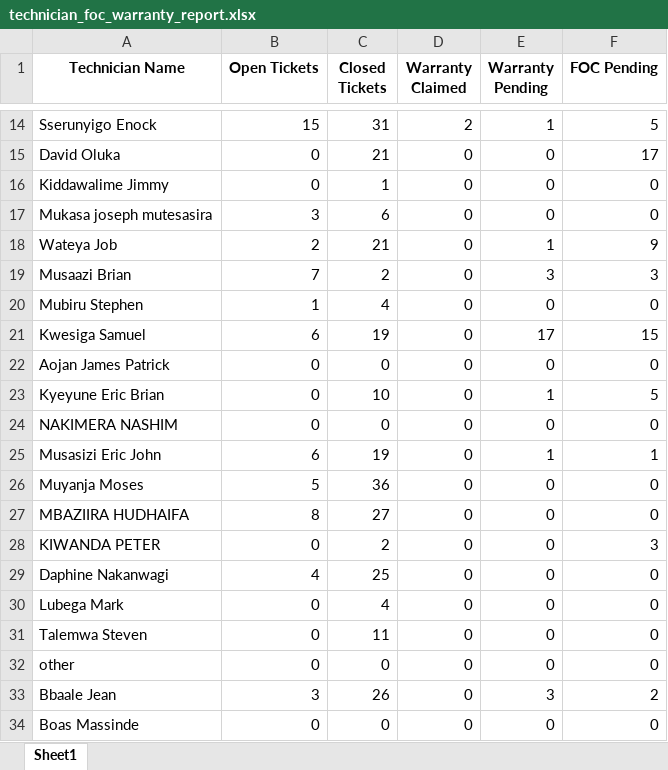
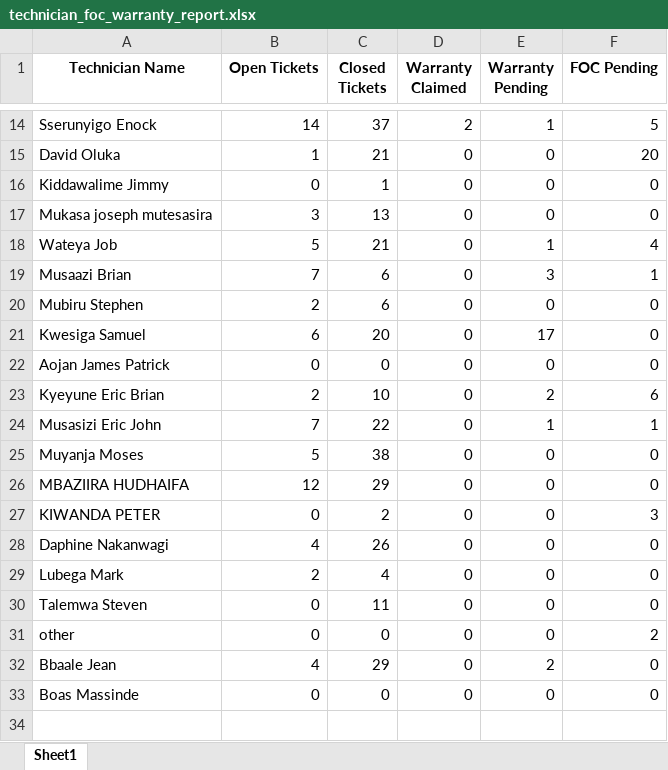
Before and after one commit to dev-saifar/servicepulse, an Excel workbook: app/static/reports/technician_foc_warranty_report.xlsx, sheet Sheet1, drawn as a sheet; only a part is shown, gaps mark what is left out; values as stored, in another font and other column widths than the file's, no borders; removed rows and columns are numbered as before the commit, all else as after; the diff covers the shown part only; the diff names each change by its address in the sheet, - before the commit and + after, or states it on an @@ line.

```diff
--- a/app/static/reports/technician_foc_warranty_report.xlsx (sheet Sheet1)
+++ b/app/static/reports/technician_foc_warranty_report.xlsx (sheet Sheet1)
-B14 (Open Tickets): 15
+B14 (Open Tickets): 14
-C14 (Closed Tickets): 31
+C14 (Closed Tickets): 37
-B15 (Open Tickets): 0
+B15 (Open Tickets): 1
-F15 (FOC Pending): 17
+F15 (FOC Pending): 20
-C17 (Closed Tickets): 6
+C17 (Closed Tickets): 13
-B18 (Open Tickets): 2
+B18 (Open Tickets): 5
-F18 (FOC Pending): 9
+F18 (FOC Pending): 4
-C19 (Closed Tickets): 2
+C19 (Closed Tickets): 6
-F19 (FOC Pending): 3
+F19 (FOC Pending): 1
-B20 (Open Tickets): 1
+B20 (Open Tickets): 2
-C20 (Closed Tickets): 4
+C20 (Closed Tickets): 6
-C21 (Closed Tickets): 19
+C21 (Closed Tickets): 20
-F21 (FOC Pending): 15
+F21 (FOC Pending): 0
-B23 (Open Tickets): 0
+B23 (Open Tickets): 2
-E23 (Warranty Pending): 1
+E23 (Warranty Pending): 2
-F23 (FOC Pending): 5
+F23 (FOC Pending): 6
-row 24: NAKIMERA NASHIM | 0 | 0 | 0 | 0 | 0
-B24 (Open Tickets): 6
+B24 (Open Tickets): 7
-C24 (Closed Tickets): 19
+C24 (Closed Tickets): 22
-C25 (Closed Tickets): 36
+C25 (Closed Tickets): 38
-B26 (Open Tickets): 8
+B26 (Open Tickets): 12
-C26 (Closed Tickets): 27
+C26 (Closed Tickets): 29
-C28 (Closed Tickets): 25
+C28 (Closed Tickets): 26
-B29 (Open Tickets): 0
+B29 (Open Tickets): 2
-F31 (FOC Pending): 0
+F31 (FOC Pending): 2
-B32 (Open Tickets): 3
+B32 (Open Tickets): 4
-C32 (Closed Tickets): 26
+C32 (Closed Tickets): 29
-E32 (Warranty Pending): 3
+E32 (Warranty Pending): 2
-F32 (FOC Pending): 2
+F32 (FOC Pending): 0
```
Also changed, not shown: 32 edited cells elsewhere in this sheet, 7 other files.
